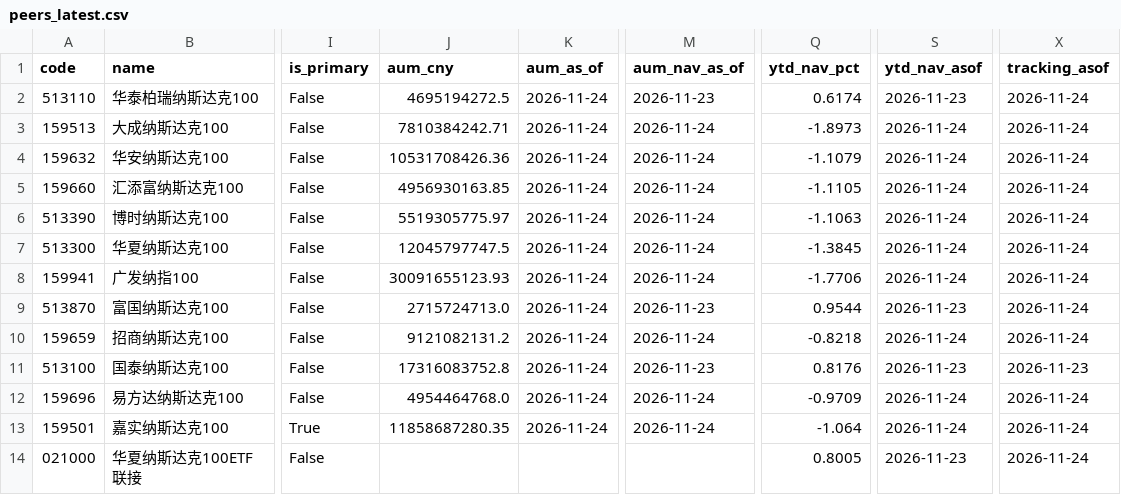
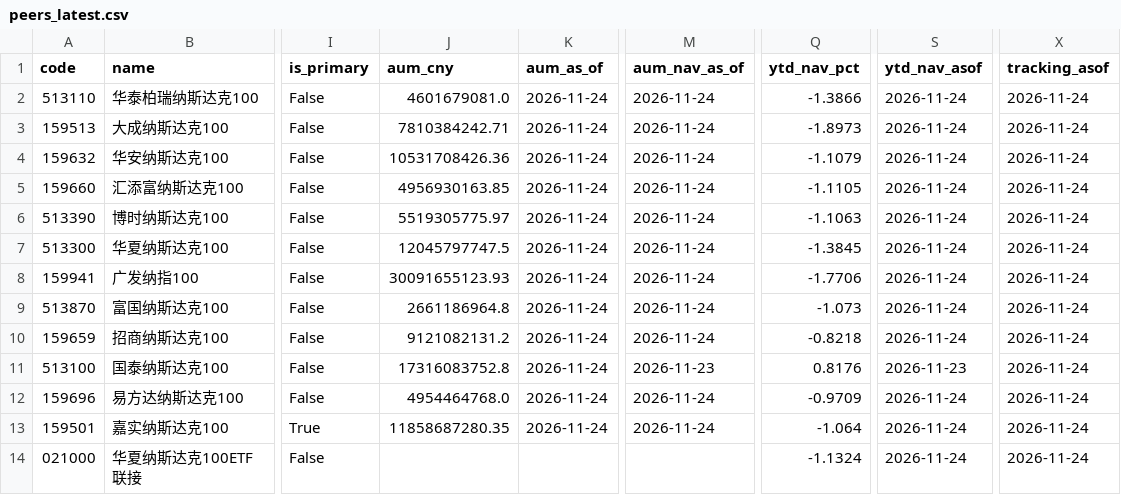
Before and after one commit to fan930450-cpu/nazhietf, a CSV file: data/peers_latest.csv, drawn as a sheet; only a part is shown, gaps mark what is left out; the diff names each change by its address in the sheet, - before the commit and + after, or states it on an @@ line.

```diff
--- a/data/peers_latest.csv
+++ b/data/peers_latest.csv
-J2 (aum_cny): 4695194272.5
+J2 (aum_cny): 4601679081.0
-M2 (aum_nav_as_of): 2026-11-23
+M2 (aum_nav_as_of): 2026-11-24
-Q2 (ytd_nav_pct): 0.6174
+Q2 (ytd_nav_pct): -1.3866
-S2 (ytd_nav_asof): 2026-11-23
+S2 (ytd_nav_asof): 2026-11-24
-J9 (aum_cny): 2715724713.0
+J9 (aum_cny): 2661186964.8
-M9 (aum_nav_as_of): 2026-11-23
+M9 (aum_nav_as_of): 2026-11-24
-Q9 (ytd_nav_pct): 0.9544
+Q9 (ytd_nav_pct): -1.073
-S9 (ytd_nav_asof): 2026-11-23
+S9 (ytd_nav_asof): 2026-11-24
-X11 (tracking_asof): 2026-11-23
+X11 (tracking_asof): 2026-11-24
-Q14 (ytd_nav_pct): 0.8005
+Q14 (ytd_nav_pct): -1.1324
-S14 (ytd_nav_asof): 2026-11-23
+S14 (ytd_nav_asof): 2026-11-24
```
Also changed, not shown: 2 other files.
